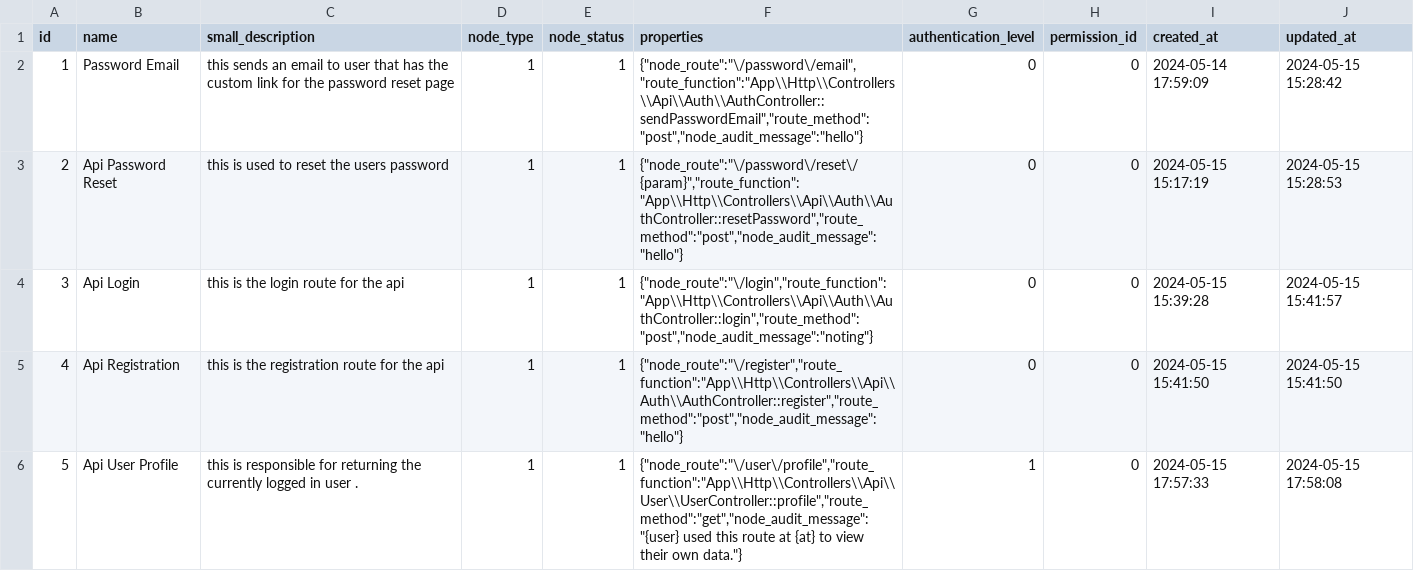
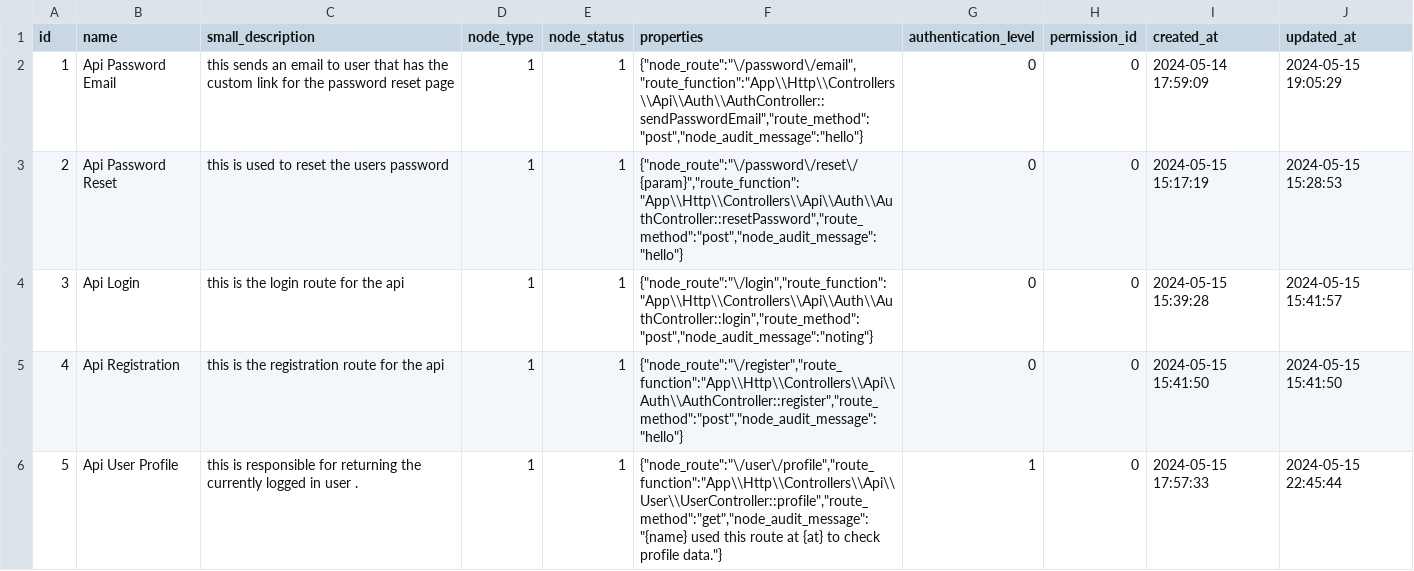
Before and after one commit to Lukarrio1/Laravel_reimagined, a CSV file: Data To Import After Installation of the app/nodes.csv (was nodes.csv), drawn as a sheet.

Commit message:
added some import validation

```diff
--- a/nodes.csv
+++ b/Data To Import After Installation of the app/nodes.csv
@@ -1,3 +1,3 @@
 id,name,small_description,node_type,node_status,properties,authentication_level,permission_id,created_at,updated_at
-1,"Password Email","this sends an email to user that has the custom link for the password reset page",1,1,"{""node_route"":""\/password\/email"",""route_function"":""App\\Http\\Controllers\\Api\\Auth\\AuthController::sendPasswordEmail"",""route_method"":""post"",""node_audit_message"":""hello""}",0,0,"2024-05-14 17:59:09","2024-05-15 15:28:42"
+1,"Api Password Email","this sends an email to user that has the custom link for the password reset page",1,1,"{""node_route"":""\/password\/email"",""route_function"":""App\\Http\\Controllers\\Api\\Auth\\AuthController::sendPasswordEmail"",""route_method"":""post"",""node_audit_message"":""hello""}",0,0,"2024-05-14 17:59:09","2024-05-15 19:05:29"
 2,"Api Password Reset","this is used to reset the users password",1,1,"{""node_route"":""\/password\/reset\/{param}"",""route_function"":""App\\Http\\Controllers\\Api\\Auth\\AuthController::resetPassword"",""route_method"":""post"",""node_audit_message"":""hello""}",0,0,"2024-05-15 15:17:19","2024-05-15 15:28:53"
@@ -5,2 +5,2 @@ id,name,small_description,node_type,node_status,properties,authentication_level,
 4,"Api Registration","this is the registration route for the api",1,1,"{""node_route"":""\/register"",""route_function"":""App\\Http\\Controllers\\Api\\Auth\\AuthController::register"",""route_method"":""post"",""node_audit_message"":""hello""}",0,0,"2024-05-15 15:41:50","2024-05-15 15:41:50"
-5,"Api User Profile","this is responsible for returning the currently logged in user .",1,1,"{""node_route"":""\/user\/profile"",""route_function"":""App\\Http\\Controllers\\Api\\User\\UserController::profile"",""route_method"":""get"",""node_audit_message"":""{user} used this route at {at} to view their own data.""}",1,0,"2024-05-15 17:57:33","2024-05-15 17:58:08"
+5,"Api User Profile","this is responsible for returning the currently logged in user .",1,1,"{""node_route"":""\/user\/profile"",""route_function"":""App\\Http\\Controllers\\Api\\User\\UserController::profile"",""route_method"":""get"",""node_audit_message"":""{name} used this route at {at} to check profile data.""}",1,0,"2024-05-15 17:57:33","2024-05-15 22:45:44"
```
Also changed, not shown: Data To Import After Installation of the app/settings.csv, 15 other files.
